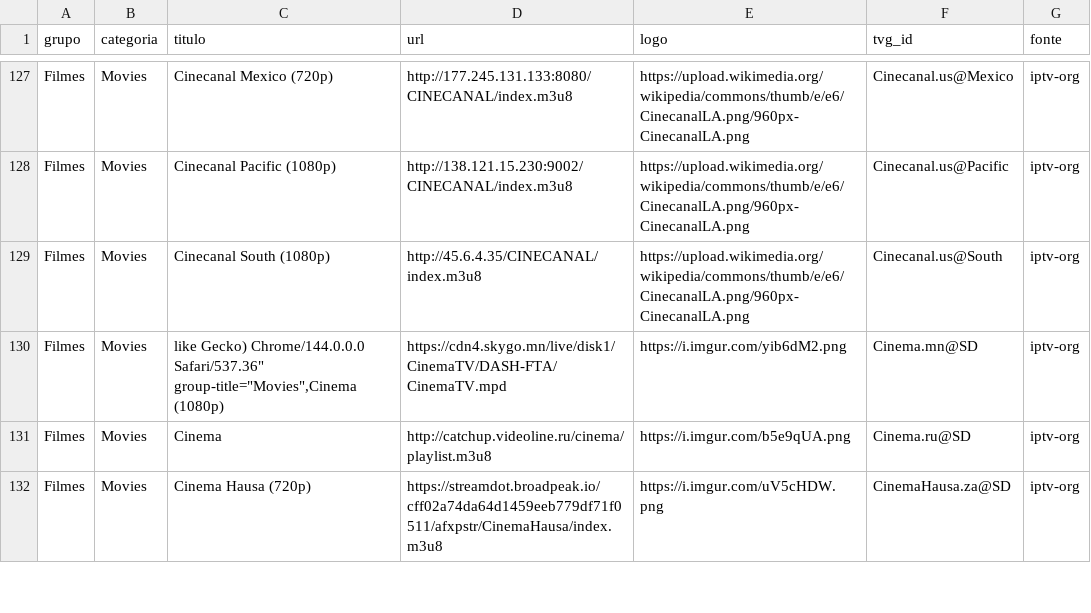
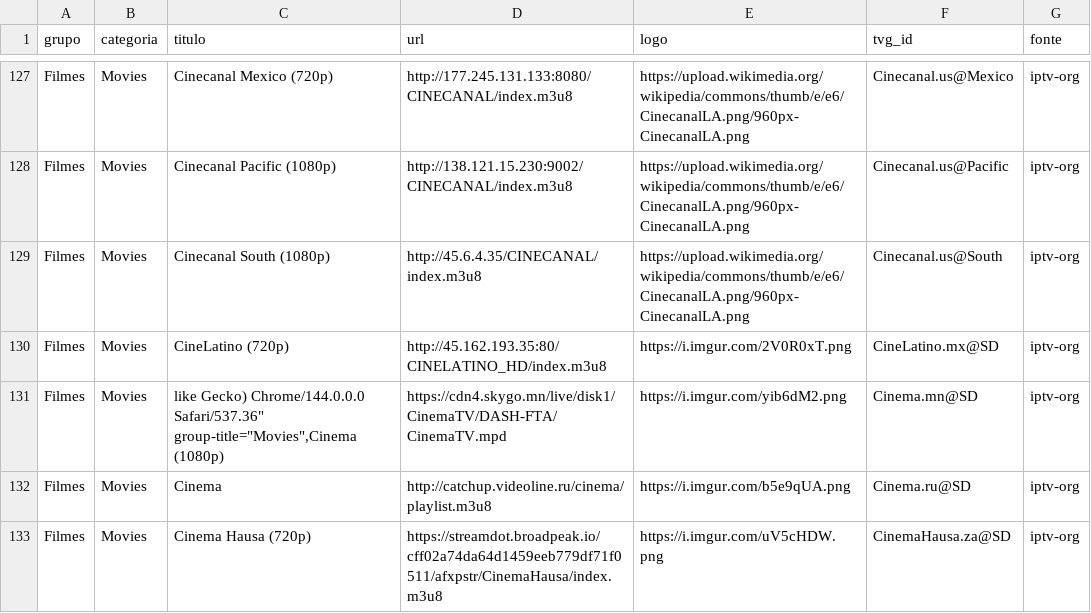
Before and after one commit to kaykewf13/animeout, a CSV file: sources/iptv_org_vod.csv, drawn as a sheet; only a part is shown, gaps mark what is left out; the diff covers the shown part only; the diff names each change by its address in the sheet, - before the commit and + after, or states it on an @@ line.

```diff
--- a/sources/iptv_org_vod.csv
+++ b/sources/iptv_org_vod.csv
+row 130: Filmes | Movies | CineLatino (720p) | http://45.162.193.35:80/CINELATINO_HD/index.m3u8 | https://i.imgur.com/2V0R0xT.png | CineLatino.mx@SD | iptv-org
```
Also changed, not shown: 7 added rows, 1 removed row and 2 edited cells elsewhere in this file, 2 other files.
